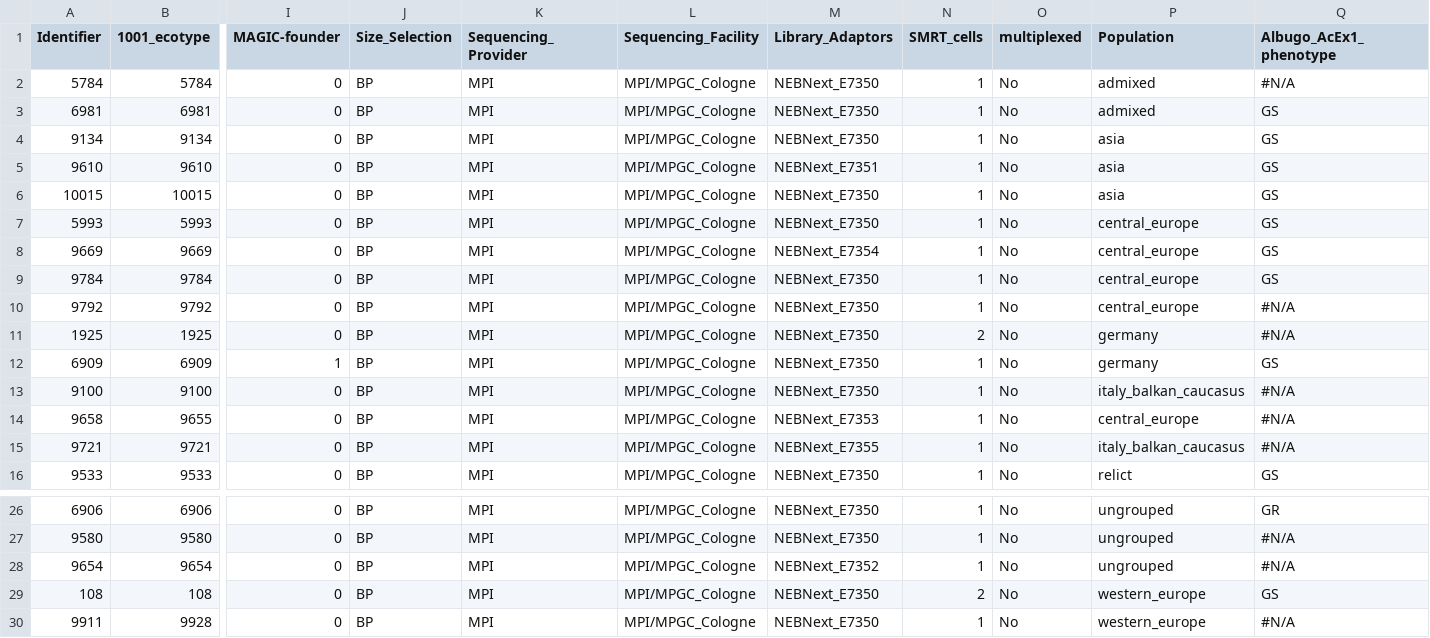
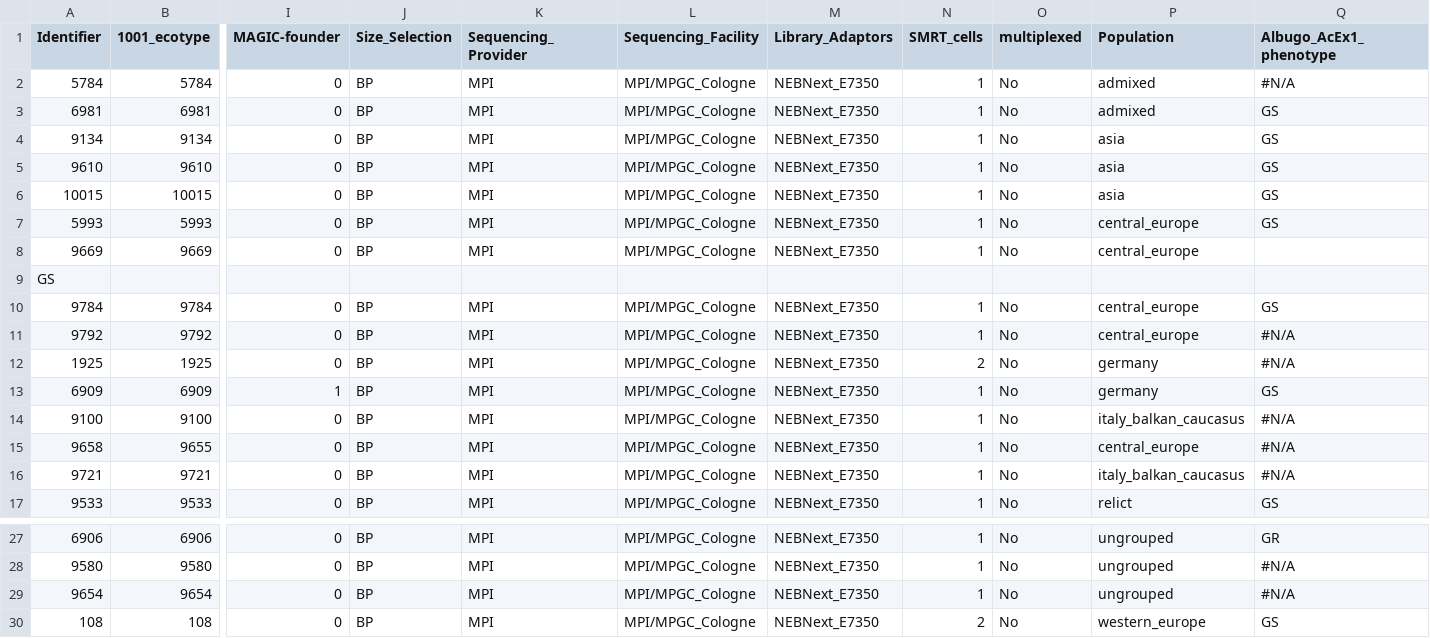
Before and after one commit to weigelworld/pan-nlrome, a TSV file: results/metadata/accession_metadata.tsv, drawn as a sheet; only a part is shown, gaps mark what is left out; the shorter side is filled out with more unchanged rows; addresses are those after the commit; rows hold the shown columns only; the diff names each change by its address in the sheet, - before the commit and + after, or states it on an @@ line.

```diff
--- a/results/metadata/accession_metadata.tsv
+++ b/results/metadata/accession_metadata.tsv
-M5 (Library_Adaptors): NEBNext_E7351
+M5 (Library_Adaptors): NEBNext_E7350
-M8 (Library_Adaptors): NEBNext_E7354
+M8 (Library_Adaptors): NEBNext_E7350
-Q8 (Albugo_AcEx1_phenotype): GS
+Q8 (Albugo_AcEx1_phenotype): (empty)
+row 9: GS
-M15 (Library_Adaptors): NEBNext_E7353
+M15 (Library_Adaptors): NEBNext_E7350
-M16 (Library_Adaptors): NEBNext_E7355
+M16 (Library_Adaptors): NEBNext_E7350
-M29 (Library_Adaptors): NEBNext_E7352
+M29 (Library_Adaptors): NEBNext_E7350
```
Also changed, not shown: results/architecture/arc_freq_per_accession.tsv, results/architecture/arc_freq_total.tsv, 4 other files.
